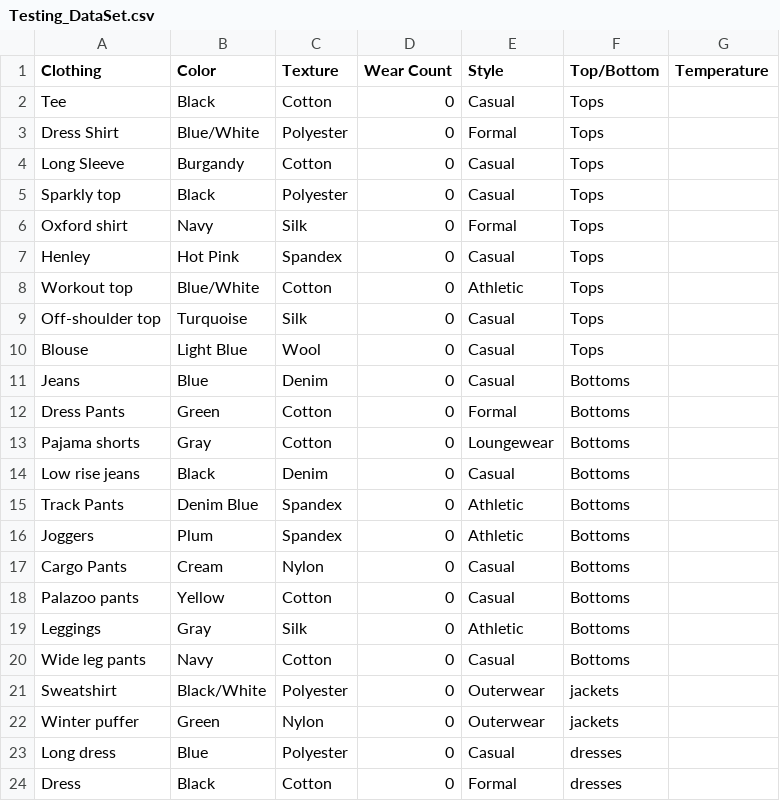
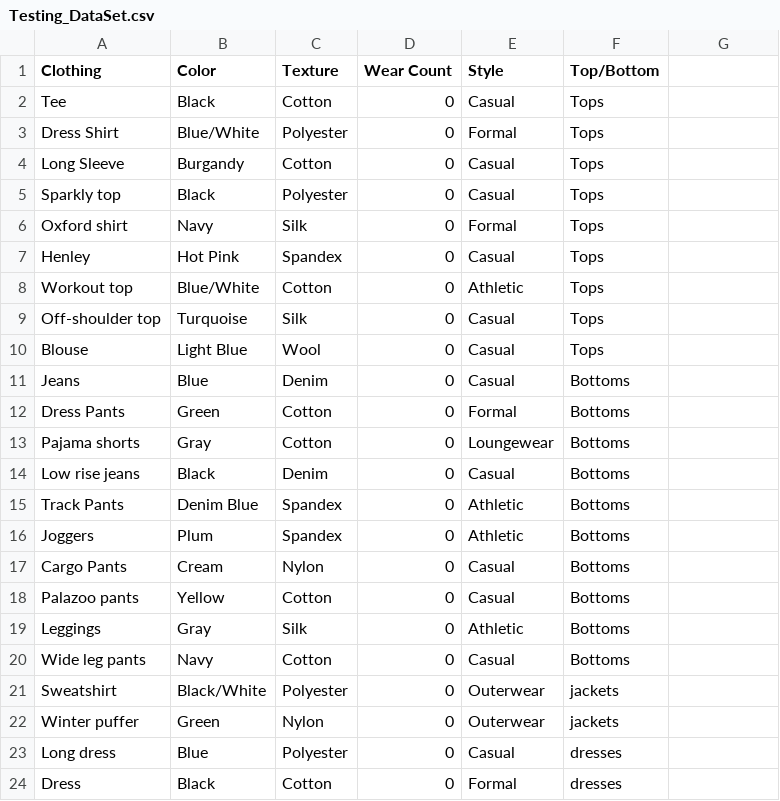
Before and after one commit to isaiahmoligapuletasi/62finalproject, a CSV file: data/Testing_DataSet.csv, drawn as a sheet.

Commit message:
Remove duplicate header from Testing_DataSet.csv

```diff
--- a/data/Testing_DataSet.csv
+++ b/data/Testing_DataSet.csv
@@ -1,2 +1,2 @@
-Clothing ,Color,Texture,Wear Count,Style,Top/Bottom,Temperature
+Clothing ,Color,Texture,Wear Count,Style,Top/Bottom
 Tee,Black,Cotton,0,Casual,Tops
```
